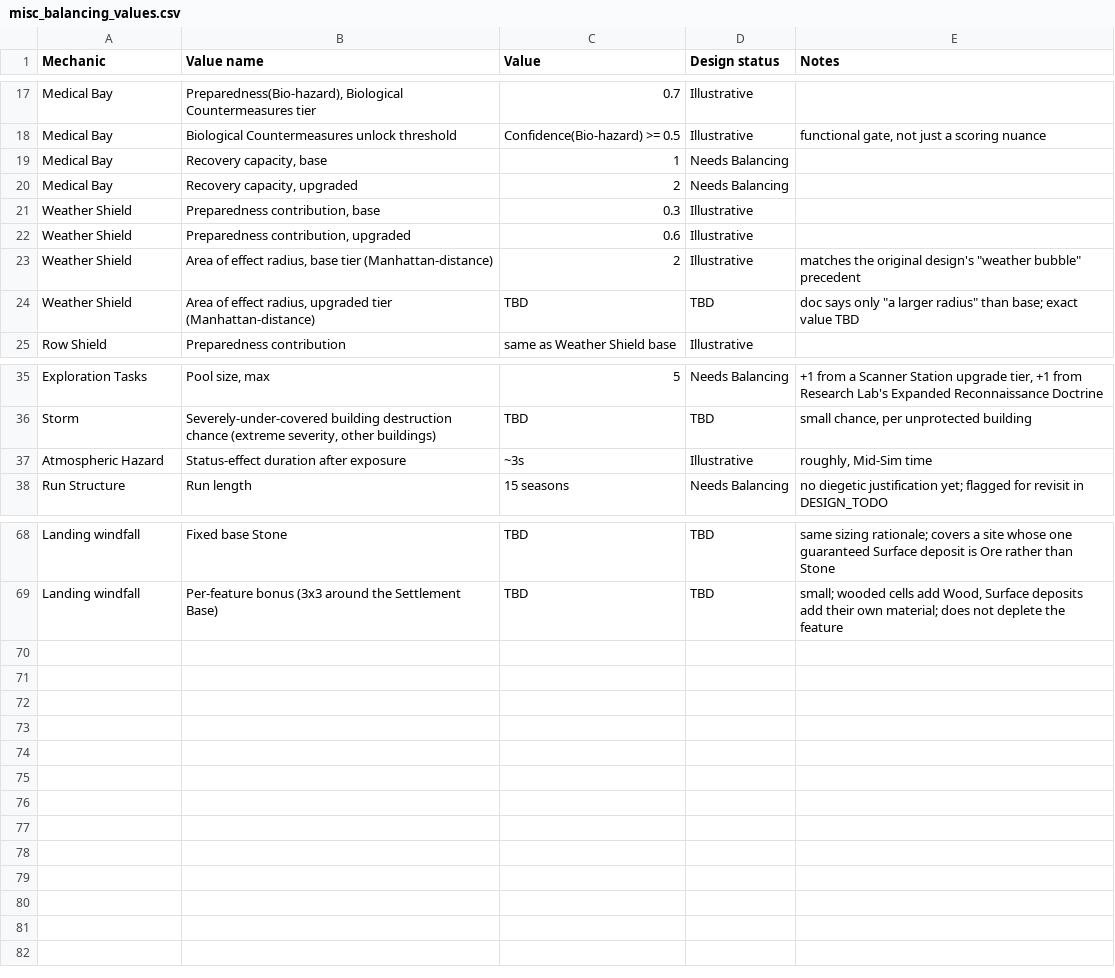
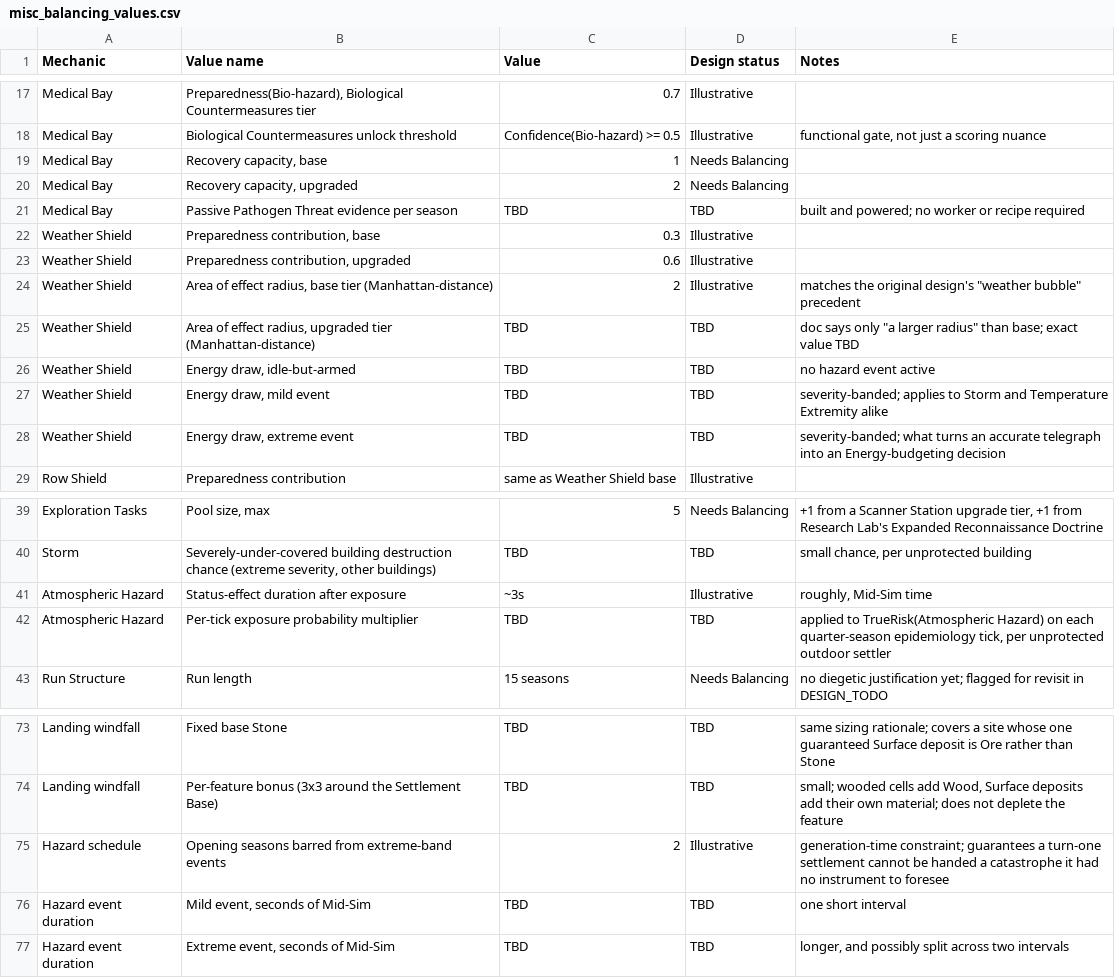
Before and after one commit to Kirkules/exofarm-vibe, a CSV file: full_design/data/misc_balancing_values.csv, drawn as a sheet; only a part is shown, gaps mark what is left out; the diff names each change by its address in the sheet, - before the commit and + after, or states it on an @@ line.

```diff
--- a/full_design/data/misc_balancing_values.csv
+++ b/full_design/data/misc_balancing_values.csv
+row 21: Medical Bay | Passive Pathogen Threat evidence per season | TBD | TBD | built and powered; no worker or recipe required
+row 26: Weather Shield | Energy draw, idle-but-armed | TBD | TBD | no hazard event active
+row 27: Weather Shield | Energy draw, mild event | TBD | TBD | severity-banded; applies to Storm and Temperature Extremity alike
+row 28: Weather Shield | Energy draw, extreme event | TBD | TBD | severity-banded; what turns an accurate telegraph into an Energy-budgeting decision
+row 42: Atmospheric Hazard | Per-tick exposure probability multiplier | TBD | TBD | applied to TrueRisk(Atmospheric Hazard) on each quarter-season epidemiology tick, per unprotected outdoor settler
+row 75: Hazard schedule | Opening seasons barred from extreme-band events | 2 | Illustrative | generation-time constraint; guarantees a turn-one settlement cannot be handed a catastrophe it had no instrument to foresee
+row 76: Hazard event duration | Mild event, seconds of Mid-Sim | TBD | TBD | one short interval
+row 77: Hazard event duration | Extreme event, seconds of Mid-Sim | TBD | TBD | longer, and possibly split across two intervals
```
Also changed, not shown: 4 other files.
